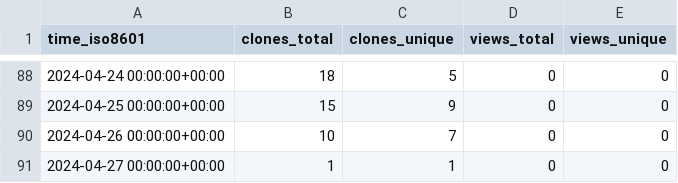
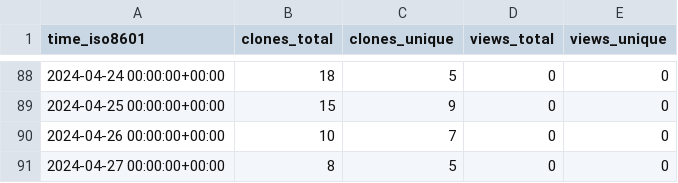
Before and after one commit to stablecaps/stablecaps-pycookiecutter-template, a CSV file: stablecaps/stablecaps-pycookiecutter-template/ghrs-data/views_clones_aggregate.csv, drawn as a sheet; only a part is shown, gaps mark what is left out.

```diff
--- a/stablecaps/stablecaps-pycookiecutter-template/ghrs-data/views_clones_aggregate.csv
+++ b/stablecaps/stablecaps-pycookiecutter-template/ghrs-data/views_clones_aggregate.csv
@@ -90,2 +90,2 @@ time_iso8601,clones_total,clones_unique,views_total,views_unique
 2024-04-26 00:00:00+00:00,10,7,0,0
-2024-04-27 00:00:00+00:00,1,1,0,0
+2024-04-27 00:00:00+00:00,8,5,0,0
```
Also changed, not shown: 1 other file.
